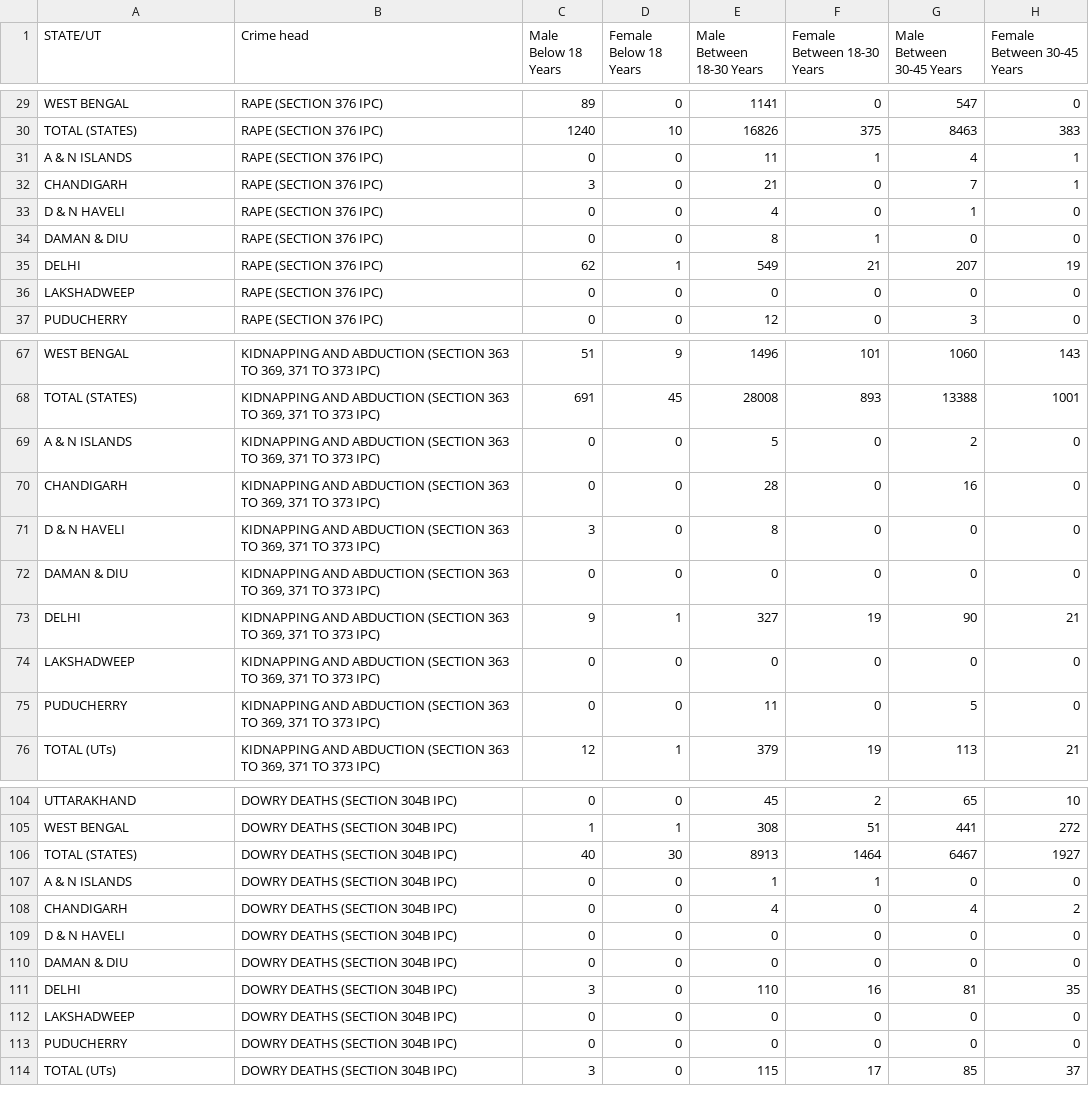
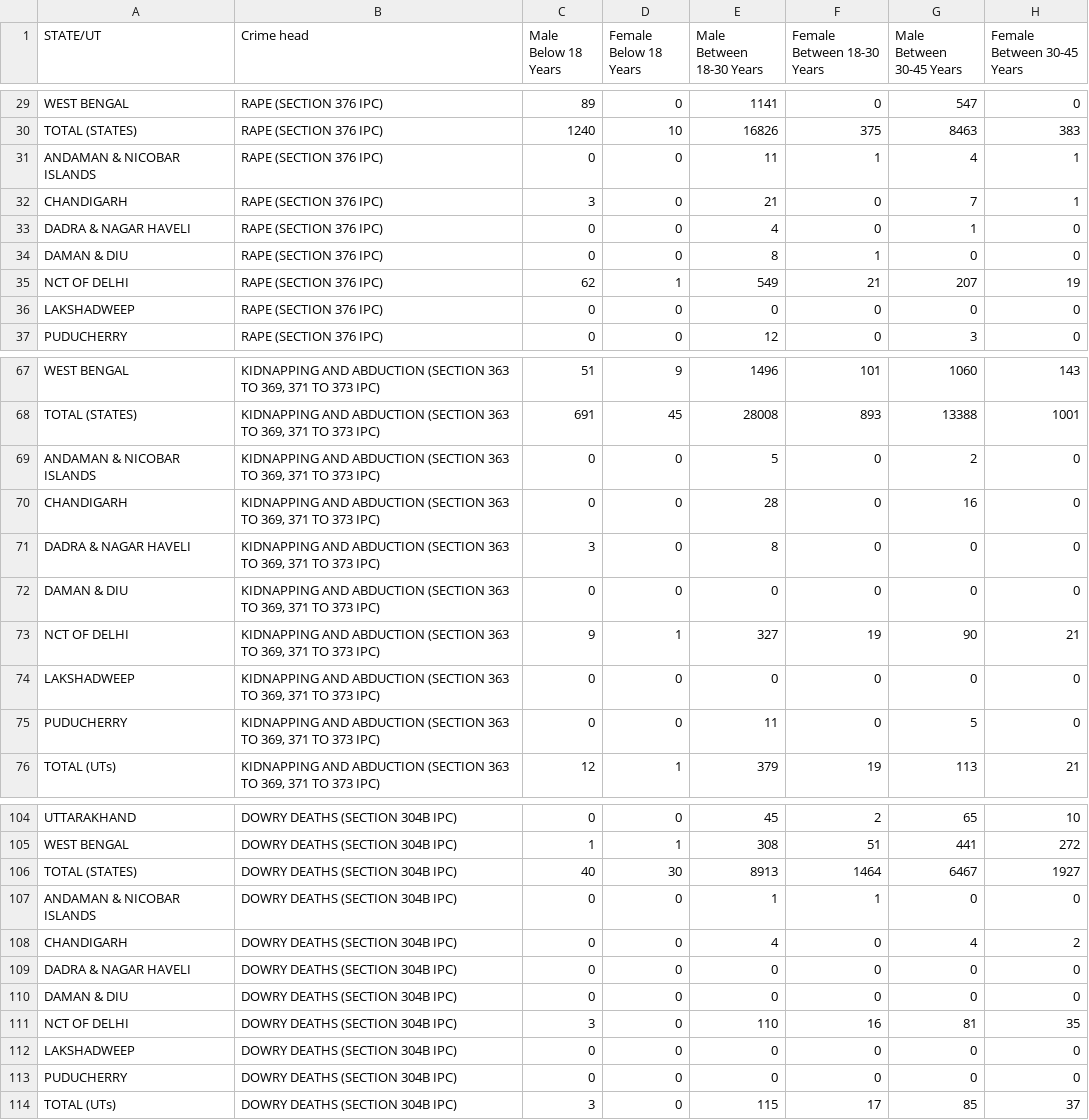
Before and after one commit to rdhyee/crime-against-women, a CSV file: _data/CurrentYear2012Data.csv, drawn as a sheet; only a part is shown, gaps mark what is left out; the diff covers the shown part only; the diff names each change by its address in the sheet, - before the commit and + after, or states it on an @@ line.

```diff
--- a/_data/CurrentYear2012Data.csv
+++ b/_data/CurrentYear2012Data.csv
-A31 (STATE/UT): A & N ISLANDS
+A31 (STATE/UT): ANDAMAN & NICOBAR ISLANDS
-A33 (STATE/UT): D & N HAVELI
+A33 (STATE/UT): DADRA & NAGAR HAVELI
-A35 (STATE/UT): DELHI
+A35 (STATE/UT): NCT OF DELHI
-A69 (STATE/UT): A & N ISLANDS
+A69 (STATE/UT): ANDAMAN & NICOBAR ISLANDS
-A71 (STATE/UT): D & N HAVELI
+A71 (STATE/UT): DADRA & NAGAR HAVELI
-A73 (STATE/UT): DELHI
+A73 (STATE/UT): NCT OF DELHI
-A107 (STATE/UT): A & N ISLANDS
+A107 (STATE/UT): ANDAMAN & NICOBAR ISLANDS
-A109 (STATE/UT): D & N HAVELI
+A109 (STATE/UT): DADRA & NAGAR HAVELI
-A111 (STATE/UT): DELHI
+A111 (STATE/UT): NCT OF DELHI
```
Also changed, not shown: 27 edited cells elsewhere in this file, 2 other files.
